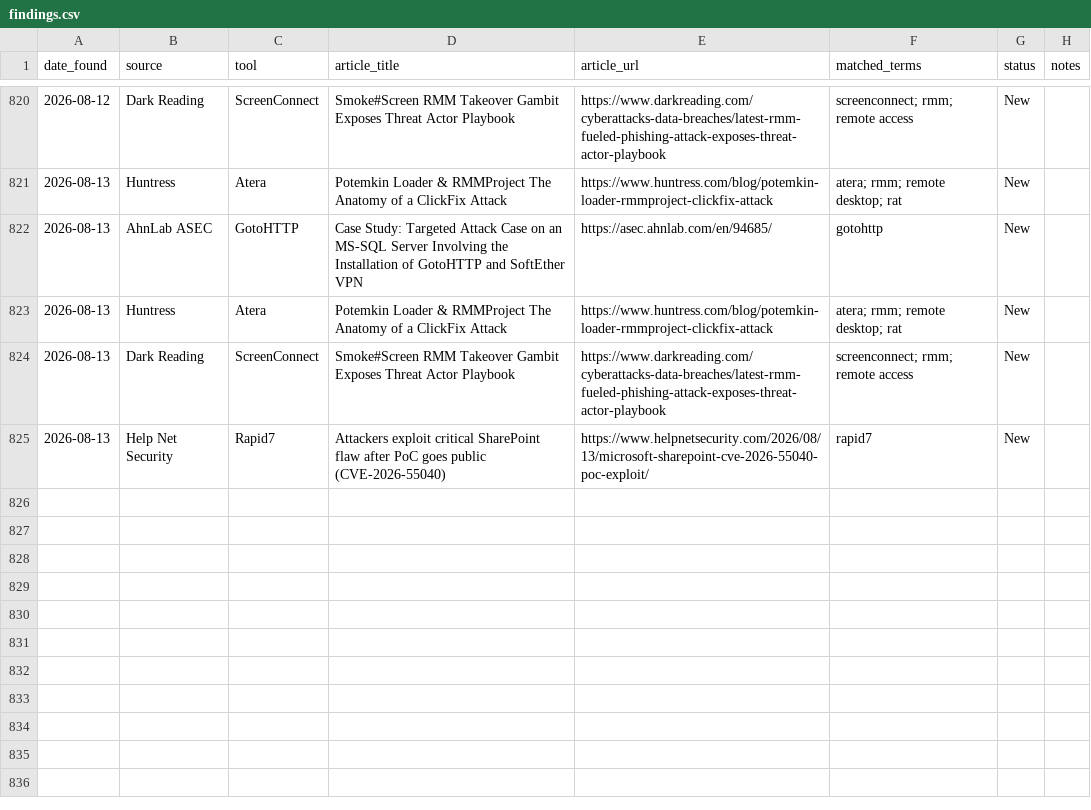
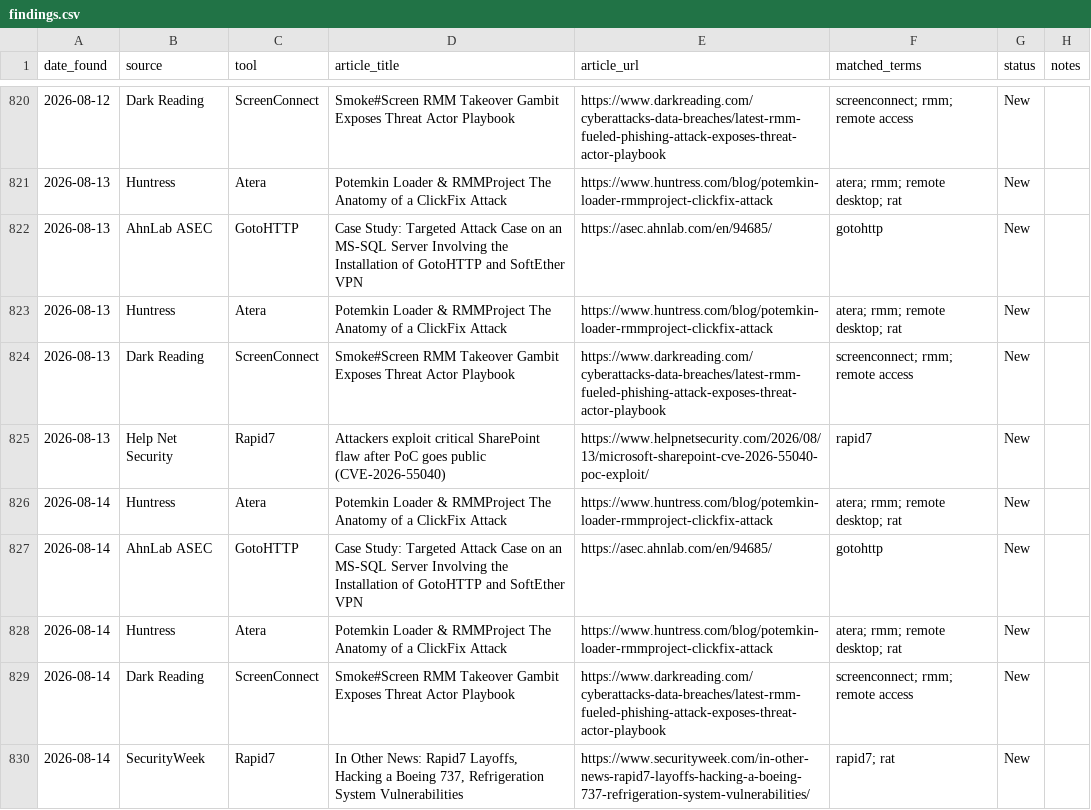
Before and after one commit to Threat-Hunting-Journal/RMM-Tool-Tracking, a CSV file: docs/findings.csv, drawn as a sheet; only a part is shown, gaps mark what is left out; the diff names each change by its address in the sheet, - before the commit and + after, or states it on an @@ line.

```diff
--- a/docs/findings.csv
+++ b/docs/findings.csv
+row 826: 2026-08-14 | Huntress | Atera | Potemkin Loader & RMMProject The Anatomy of a ClickFix Attack | https://www.huntress.com/blog/potemkin-loader-rmmproject-clickfix-attack | atera; rmm; remote desktop; rat | New
+row 827: 2026-08-14 | AhnLab ASEC | GotoHTTP | Case Study: Targeted Attack Case on an MS-SQL Server Involving the Installation of GotoHTTP and SoftEther VPN | https://asec.ahnlab.com/en/94685/ | gotohttp | New
+row 828: 2026-08-14 | Huntress | Atera | Potemkin Loader & RMMProject The Anatomy of a ClickFix Attack | https://www.huntress.com/blog/potemkin-loader-rmmproject-clickfix-attack | atera; rmm; remote desktop; rat | New
+row 829: 2026-08-14 | Dark Reading | ScreenConnect | Smoke#Screen RMM Takeover Gambit Exposes Threat Actor Playbook | https://www.darkreading.com/cyberattacks-data-breaches/latest-rmm-fueled-phishing-attack-exposes-threat-actor-playbook | screenconnect; rmm; remote access | New
+row 830: 2026-08-14 | SecurityWeek | Rapid7 | In Other News: Rapid7 Layoffs, Hacking a Boeing 737, Refrigeration System Vulnerabilities | https://www.securityweek.com/in-other-news-rapid7-layoffs-hacking-a-boeing-737-refrigeration-system-vulnerabilities/ | rapid7; rat | New
```
Also changed, not shown: docs/tool_summary.csv, findings.csv, 1 other file.
